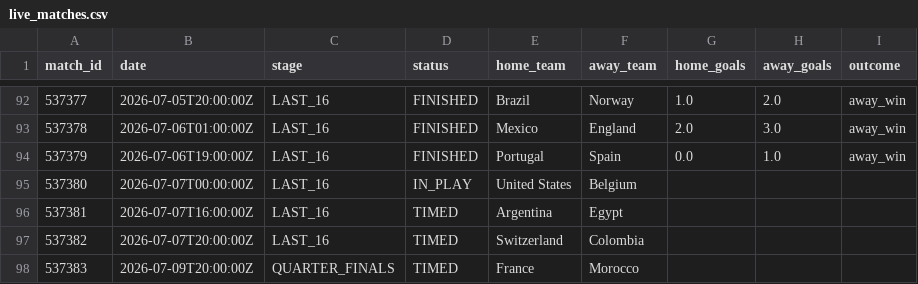
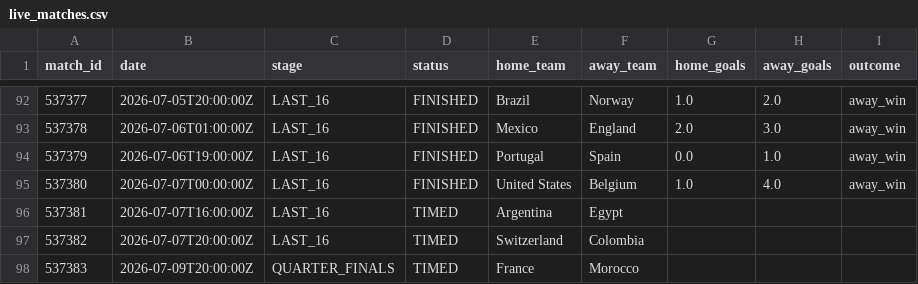
Before and after one commit to ABHIRAMKATARI1289/FIFA-WC-2026, a CSV file: data/processed/live_matches.csv, drawn as a sheet; only a part is shown, gaps mark what is left out.

```diff
--- a/data/processed/live_matches.csv
+++ b/data/processed/live_matches.csv
@@ -94,3 +94,3 @@ match_id,date,stage,status,home_team,away_team,home_goals,away_goals,outcome
 537379,2026-07-06T19:00:00Z,LAST_16,FINISHED,Portugal,Spain,0.0,1.0,away_win
-537380,2026-07-07T00:00:00Z,LAST_16,IN_PLAY,United States,Belgium,,,
+537380,2026-07-07T00:00:00Z,LAST_16,FINISHED,United States,Belgium,1.0,4.0,away_win
 537381,2026-07-07T16:00:00Z,LAST_16,TIMED,Argentina,Egypt,,,
```
